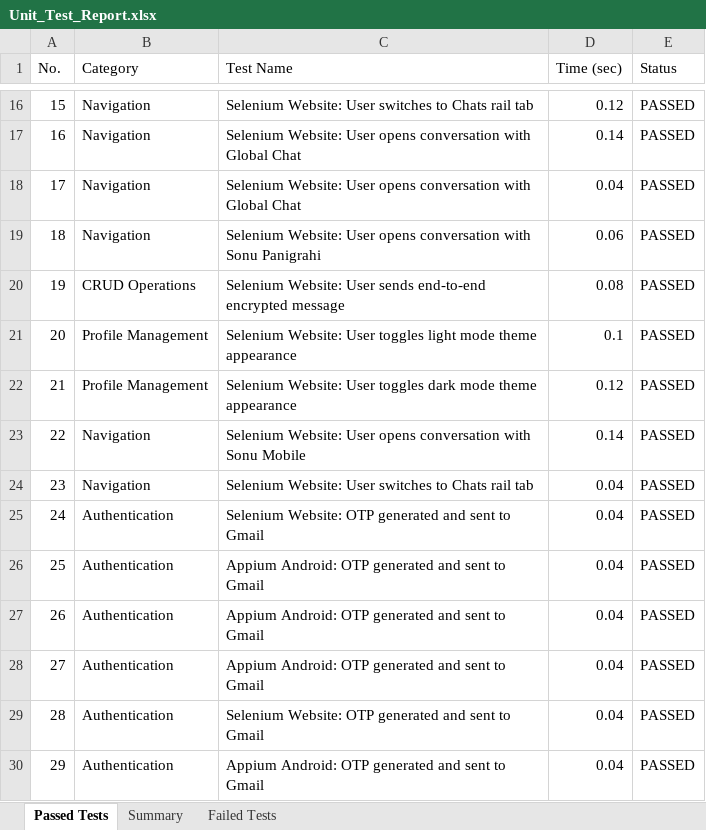
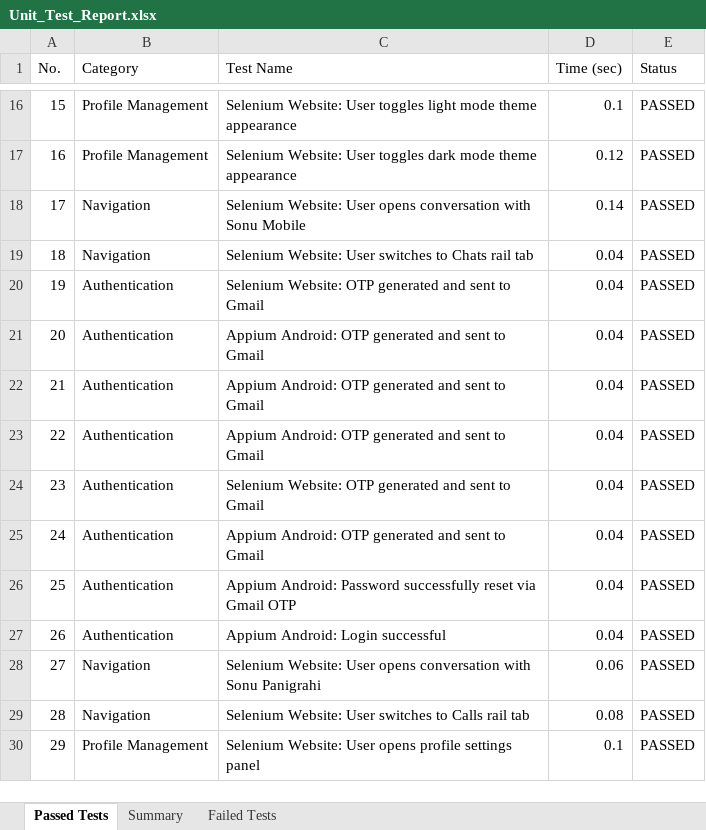
Before and after one commit to sonu15442/SecureChat, an Excel workbook: Test Cases/Unit_Test_Report.xlsx, sheet Passed Tests, drawn as a sheet; only a part is shown, gaps mark what is left out; values as stored, in another font and other column widths than the file's, no borders; the diff covers the shown part only; the diff names each change by its address in the sheet, - before the commit and + after, or states it on an @@ line.

```diff
--- a/Test Cases/Unit_Test_Report.xlsx (sheet Passed Tests)
+++ b/Test Cases/Unit_Test_Report.xlsx (sheet Passed Tests)
-B16:B17 (Category): Navigation
+B16:B17 (Category): Profile Management
-C16 (Test Name): …Website: User switches to Chats rail tab
+C16 (Test Name): …Website: User toggles light mode theme appearance
-D16 (Time (sec)): 0.12
+D16 (Time (sec)): 0.1
-C17 (Test Name): …Website: User opens conversation with Global Chat
+C17 (Test Name): …Website: User toggles dark mode theme appearance
-D17 (Time (sec)): 0.14
+D17 (Time (sec)): 0.12
-C18 (Test Name): …conversation with Global Chat
+C18 (Test Name): …conversation with Sonu Mobile
-D18 (Time (sec)): 0.04
+D18 (Time (sec)): 0.14
-C19 (Test Name): …Website: User opens conversation with Sonu Panigrahi
+C19 (Test Name): …Website: User switches to Chats rail tab
-D19 (Time (sec)): 0.06
+D19 (Time (sec)): 0.04
-B20 (Category): CRUD Operations
+B20 (Category): Authentication
-C20 (Test Name): Selenium Website: User sends end-to-end encrypted message
+C20 (Test Name): Selenium Website: OTP generated and sent to Gmail
-D20 (Time (sec)): 0.08
+D20 (Time (sec)): 0.04
-B21:B22 (Category): Profile Management
+B21:B22 (Category): Authentication
-C21 (Test Name): Selenium Website: User toggles light mode theme appearance
+C21 (Test Name): Appium Android: OTP generated and sent to Gmail
-D21 (Time (sec)): 0.1
+D21 (Time (sec)): 0.04
-C22 (Test Name): Selenium Website: User toggles dark mode theme appearance
+C22 (Test Name): Appium Android: OTP generated and sent to Gmail
-D22 (Time (sec)): 0.12
+D22 (Time (sec)): 0.04
-B23:B24 (Category): Navigation
+B23:B24 (Category): Authentication
-C23 (Test Name): Selenium Website: User opens conversation with Sonu Mobile
+C23 (Test Name): Appium Android: OTP generated and sent to Gmail
-D23 (Time (sec)): 0.14
+D23 (Time (sec)): 0.04
-C24 (Test Name): Selenium Website: User switches to Chats rail tab
+C24 (Test Name): Selenium Website: OTP generated and sent to Gmail
-C25 (Test Name): Selenium Website: OTP generated…
+C25 (Test Name): Appium Android: OTP generated…
-C26 (Test Name): Appium Android: OTP generated and sent to Gmail
+C26 (Test Name): Appium Android: Password successfully reset via Gmail OTP
-C27 (Test Name): Appium Android: OTP generated and sent to Gmail
+C27 (Test Name): Appium Android: Login successful
-B28:B29 (Category): Authentication
+B28:B29 (Category): Navigation
-C28 (Test Name): Appium Android: OTP generated and sent to Gmail
+C28 (Test Name): Selenium Website: User opens conversation with Sonu Panigrahi
-D28 (Time (sec)): 0.04
+D28 (Time (sec)): 0.06
-C29 (Test Name): Selenium Website: OTP generated and sent to Gmail
+C29 (Test Name): Selenium Website: User switches to Calls rail tab
-D29 (Time (sec)): 0.04
+D29 (Time (sec)): 0.08
-B30 (Category): Authentication
+B30 (Category): Profile Management
-C30 (Test Name): Appium Android: OTP generated and sent to Gmail
+C30 (Test Name): Selenium Website: User opens profile settings panel
-D30 (Time (sec)): 0.04
+D30 (Time (sec)): 0.1
```
Also changed, not shown: 380 edited cells elsewhere in this sheet, Test Cases/Appium_Test_Report.xlsx, Test Cases/Deployment_Status_Report.xlsx, 18 other files.
